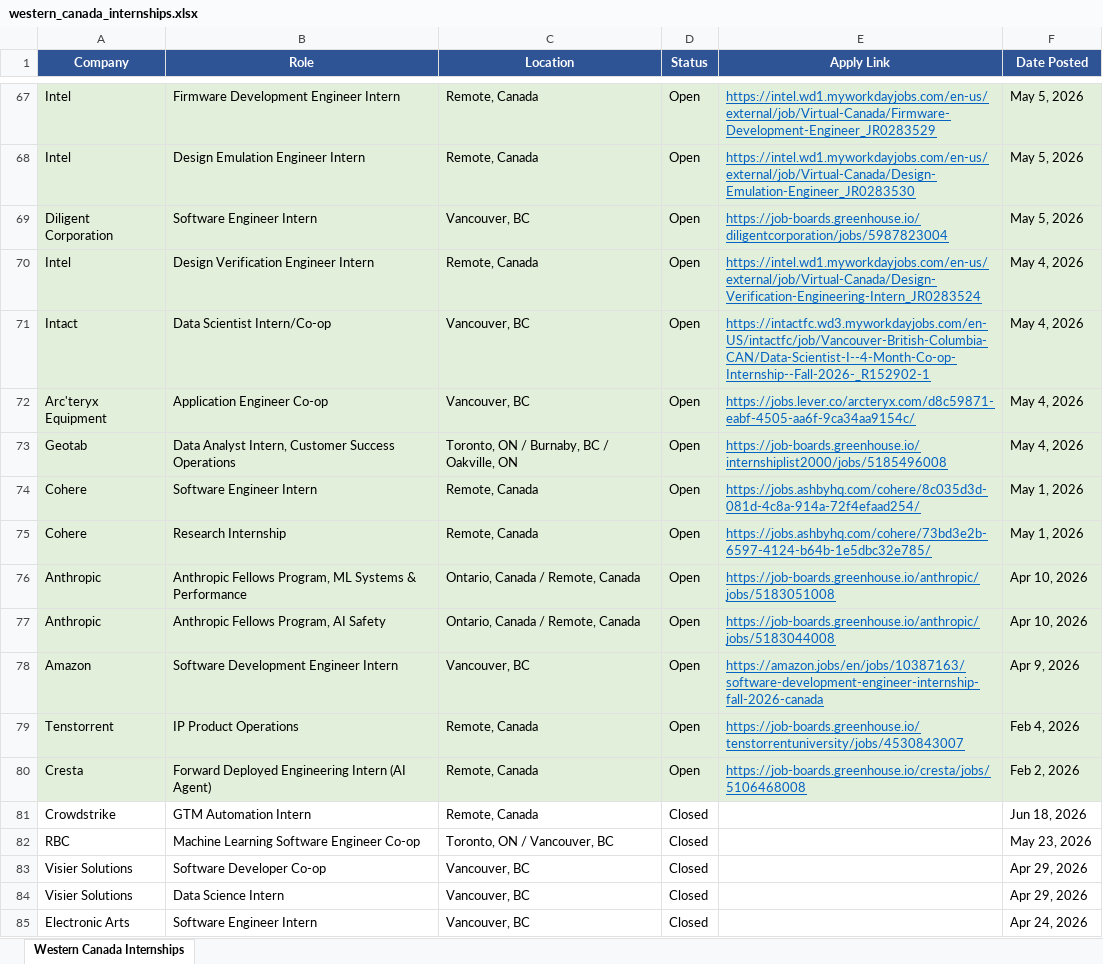
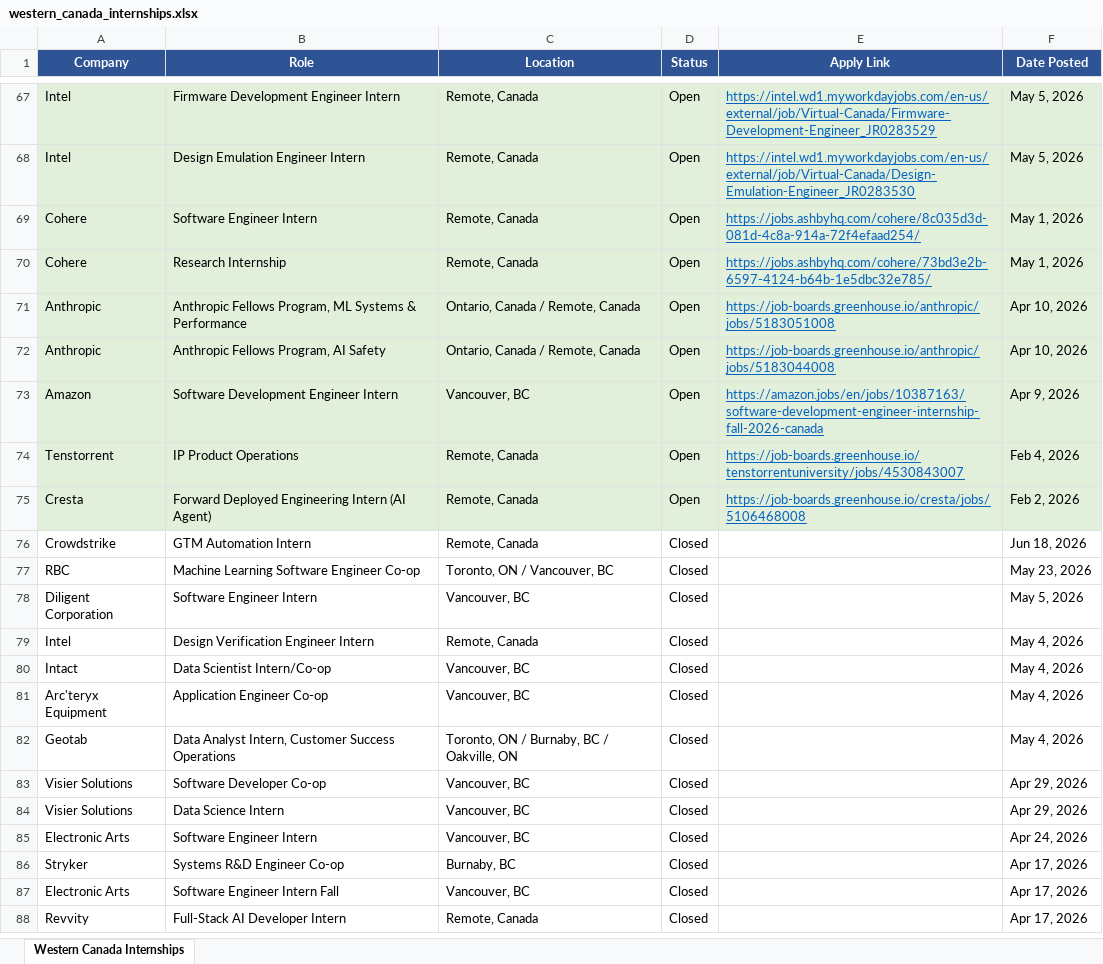
Before and after one commit to matt-fries/westernCanadaInternships, an Excel workbook: western_canada_internships.xlsx, sheet Western Canada Internships, drawn as a sheet; only a part is shown, gaps mark what is left out; the shorter side is filled out with more unchanged rows; values as stored, in another font and other column widths than the file's, no borders; removed rows and columns are numbered as before the commit, all else as after; the diff names each change by its address in the sheet, - before the commit and + after, or states it on an @@ line.

```diff
--- a/western_canada_internships.xlsx (sheet Western Canada Internships)
+++ b/western_canada_internships.xlsx (sheet Western Canada Internships)
-row 69: Diligent Corporation | Software Engineer Intern | Vancouver, BC | Open | https://job-boards.greenhouse.io/diligentcorporation/jobs/5987823004 | May 5, 2026
-row 70: Intel | Design Verification Engineer Intern | Remote, Canada | Open | https://intel.wd1.myworkdayjobs.com/en-us/external/job/Virtual-Canada/Design-Verification-Engineering-Intern_JR0283524 | May 4, 2026
-row 71: Intact | Data Scientist Intern/Co-op | Vancouver, BC | Open | https://intactfc.wd3.myworkdayjobs.com/en-US/intactfc/job/Vancouver-British-Columbia-CAN/Data-Scientist-I--4-Month-Co-op-Internship--Fall-2026-_R152902-1 | May 4, 2026
-row 72: Arc'teryx Equipment | Application Engineer Co-op | Vancouver, BC | Open | https://jobs.lever.co/arcteryx.com/d8c59871-eabf-4505-aa6f-9ca34aa9154c/ | May 4, 2026
-row 73: Geotab | Data Analyst Intern, Customer Success Operations | Toronto, ON / Burnaby, BC / Oakville, ON | Open | https://job-boards.greenhouse.io/internshiplist2000/jobs/5185496008 | May 4, 2026
+row 78: Diligent Corporation | Software Engineer Intern | Vancouver, BC | Closed |  | May 5, 2026
+row 79: Intel | Design Verification Engineer Intern | Remote, Canada | Closed |  | May 4, 2026
+row 80: Intact | Data Scientist Intern/Co-op | Vancouver, BC | Closed |  | May 4, 2026
+row 81: Arc'teryx Equipment | Application Engineer Co-op | Vancouver, BC | Closed |  | May 4, 2026
+row 82: Geotab | Data Analyst Intern, Customer Success Operations | Toronto, ON / Burnaby, BC / Oakville, ON | Closed |  | May 4, 2026
```
